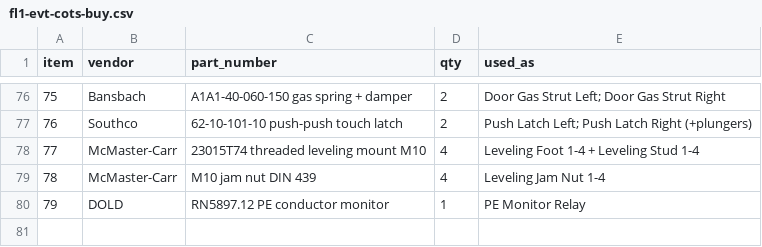
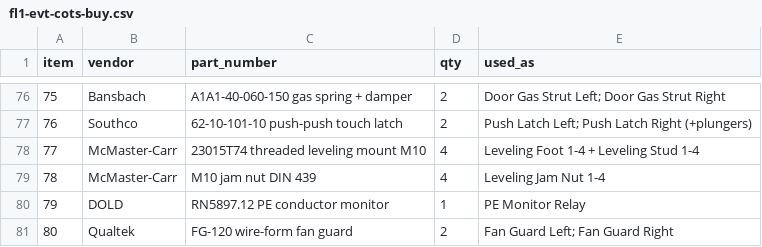
Before and after one commit to jackalkahwati/EE-lab, a CSV file: docs/rfq/fl1-evt-cots-buy.csv, drawn as a sheet; only a part is shown, gaps mark what is left out; the diff names each change by its address in the sheet, - before the commit and + after, or states it on an @@ line.

```diff
--- a/docs/rfq/fl1-evt-cots-buy.csv
+++ b/docs/rfq/fl1-evt-cots-buy.csv
+row 81: 80 | Qualtek | FG-120 wire-form fan guard | 2 | Fan Guard Left; Fan Guard Right
```
Also changed, not shown: docs/rfq/fl1-evt-fab-rfq.csv, 4 other files.
